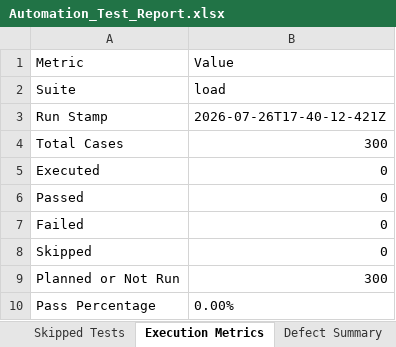
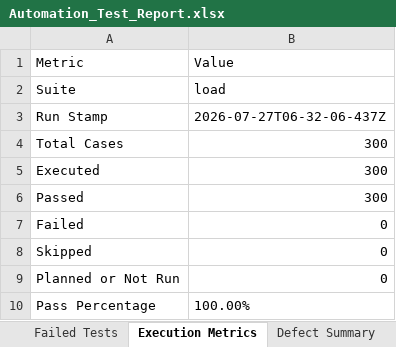
Before and after one commit to santhoshnr16/MyApp, an Excel workbook: automation/reports/load/Excel/Automation_Test_Report.xlsx, sheet Execution Metrics, drawn as a sheet; values as stored, in another font and other column widths than the file's, no borders; the diff names each change by its address in the sheet, - before the commit and + after, or states it on an @@ line.

Commit message:
11-test

```diff
--- a/automation/reports/load/Excel/Automation_Test_Report.xlsx (sheet Execution Metrics)
+++ b/automation/reports/load/Excel/Automation_Test_Report.xlsx (sheet Execution Metrics)
-sheet tab: Skipped Tests
-B3 (Value): 2026-07-26T17-40-12-421Z
+B3 (Value): 2026-07-27T06-32-06-437Z
-B5:B6 (Value): 0
+B5:B6 (Value): 300
-B9 (Value): 300
+B9 (Value): 0
-B10 (Value): 0.00%
+B10 (Value): 100.00%
```
Also changed, not shown: sheet Executed Test Cases, sheet Passed Tests, sheet Failed Tests, sheet Defect Summary, automation/reports/appium/Excel/Automation_Test_Report.xlsx, automation/reports/selenium/Excel/Automation_Test_Report.xlsx, 35 other files.
